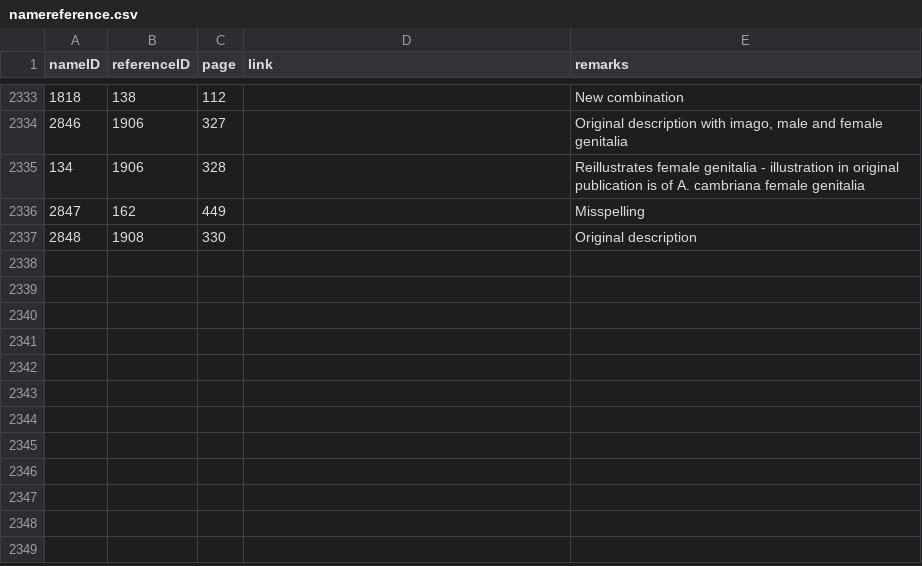
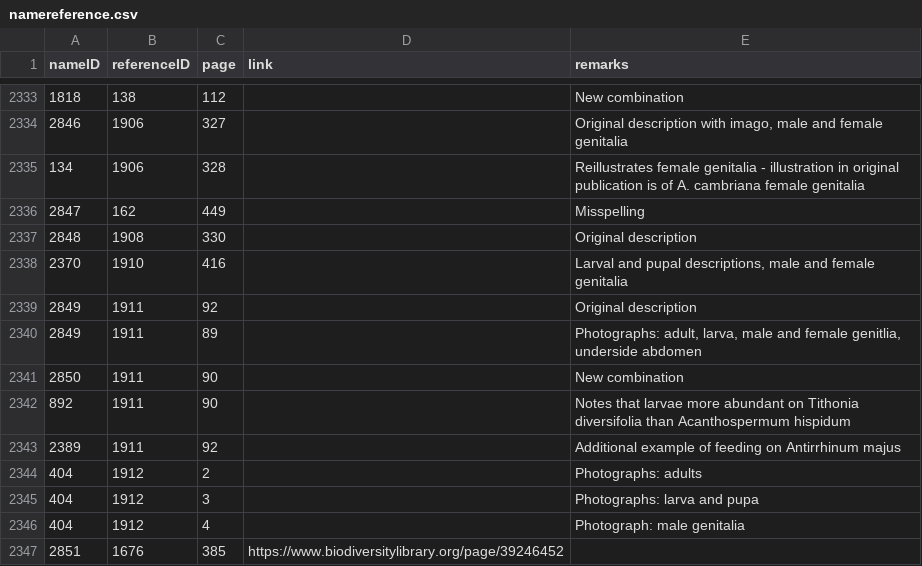
Before and after one commit to dhobern/pterophoroidea, a CSV file: coldp/data/namereference.csv, drawn as a sheet; only a part is shown, gaps mark what is left out.

```diff
--- a/coldp/data/namereference.csv
+++ b/coldp/data/namereference.csv
@@ -2337 +2337,11 @@ nameID,referenceID,page,link,remarks
 2848,1908,330,,Original description
+2370,1910,416,,"Larval and pupal descriptions, male and female genitalia"
+2849,1911,92,,Original description
+2849,1911,89,,"Photographs: adult, larva, male and female genitlia, underside abdomen"
+2850,1911,90,,New combination
+892,1911,90,,Notes that larvae more abundant on Tithonia diversifolia than Acanthospermum hispidum
+2389,1911,92,,Additional example of feeding on Antirrhinum majus
+404,1912,2,,Photographs: adults
+404,1912,3,,Photographs: larva and pupa
+404,1912,4,,Photograph: male genitalia
+2851,1676,385,https://www.biodiversitylibrary.org/page/39246452,
```
Also changed, not shown: coldp/data/distribution.csv, coldp/data/name.csv, 8 other files.
